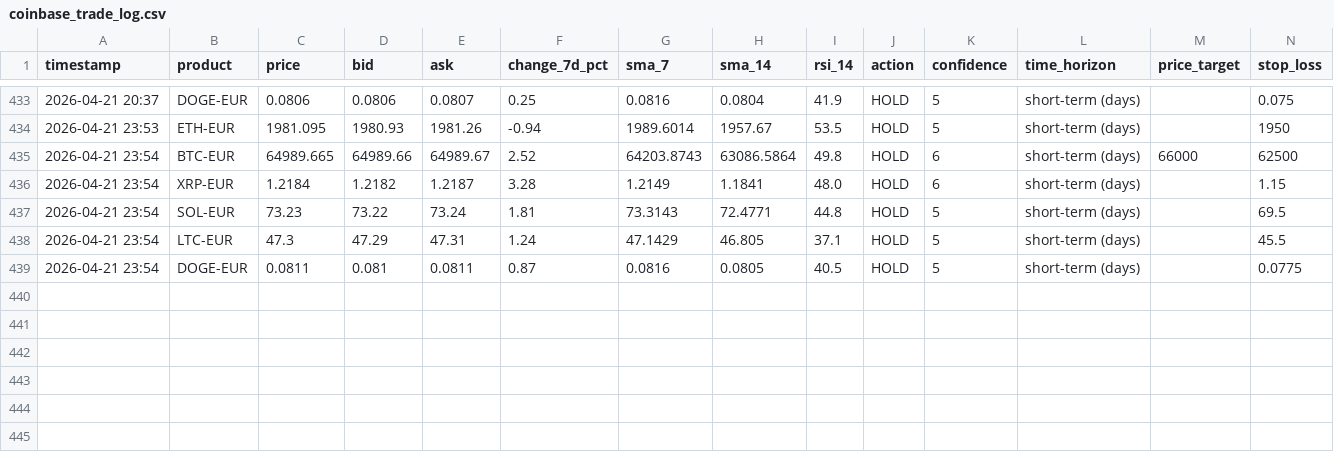
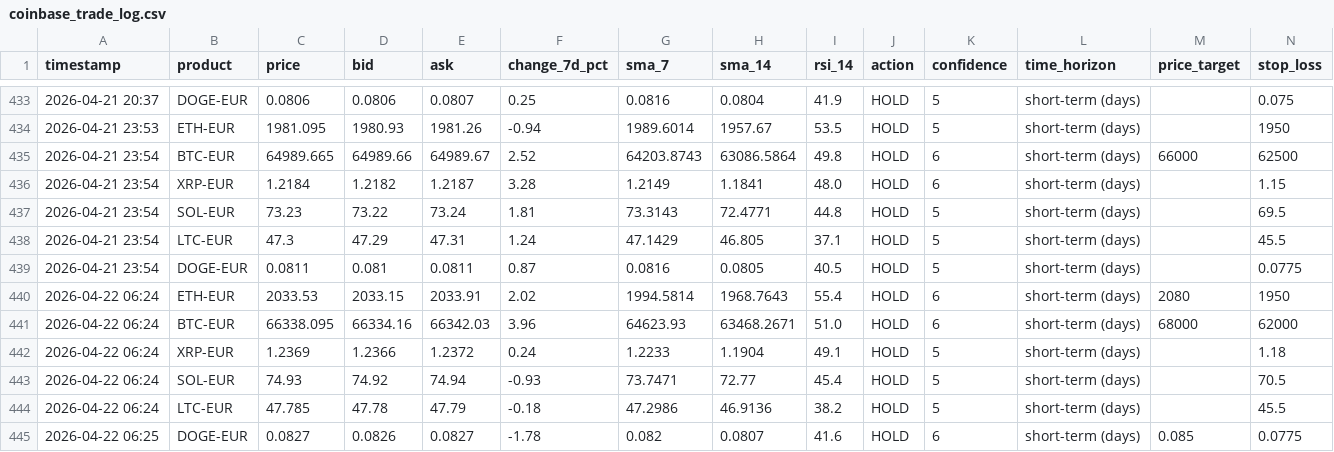
Before and after one commit to mfx-frid/eth-trader, a CSV file: coinbase_trade_log.csv, drawn as a sheet; only a part is shown, gaps mark what is left out; rows hold the shown columns only; the diff names each change by its address in the sheet, - before the commit and + after, or states it on an @@ line.

```diff
--- a/coinbase_trade_log.csv
+++ b/coinbase_trade_log.csv
+row 440: 2026-04-22 06:24 | ETH-EUR | 2033.53 | 2033.15 | 2033.91 | 2.02 | 1994.5814 | 1968.7643 | 55.4 | HOLD | 6 | short-term (days) | 2080 | 1950
+row 441: 2026-04-22 06:24 | BTC-EUR | 66338.095 | 66334.16 | 66342.03 | 3.96 | 64623.93 | 63468.2671 | 51.0 | HOLD | 6 | short-term (days) | 68000 | 62000
+row 442: 2026-04-22 06:24 | XRP-EUR | 1.2369 | 1.2366 | 1.2372 | 0.24 | 1.2233 | 1.1904 | 49.1 | HOLD | 5 | short-term (days) |  | 1.18
+row 443: 2026-04-22 06:24 | SOL-EUR | 74.93 | 74.92 | 74.94 | -0.93 | 73.7471 | 72.77 | 45.4 | HOLD | 5 | short-term (days) |  | 70.5
+row 444: 2026-04-22 06:24 | LTC-EUR | 47.785 | 47.78 | 47.79 | -0.18 | 47.2986 | 46.9136 | 38.2 | HOLD | 5 | short-term (days) |  | 45.5
+row 445: 2026-04-22 06:25 | DOGE-EUR | 0.0827 | 0.0826 | 0.0827 | -1.78 | 0.082 | 0.0807 | 41.6 | HOLD | 6 | short-term (days) | 0.085 | 0.0775
```
